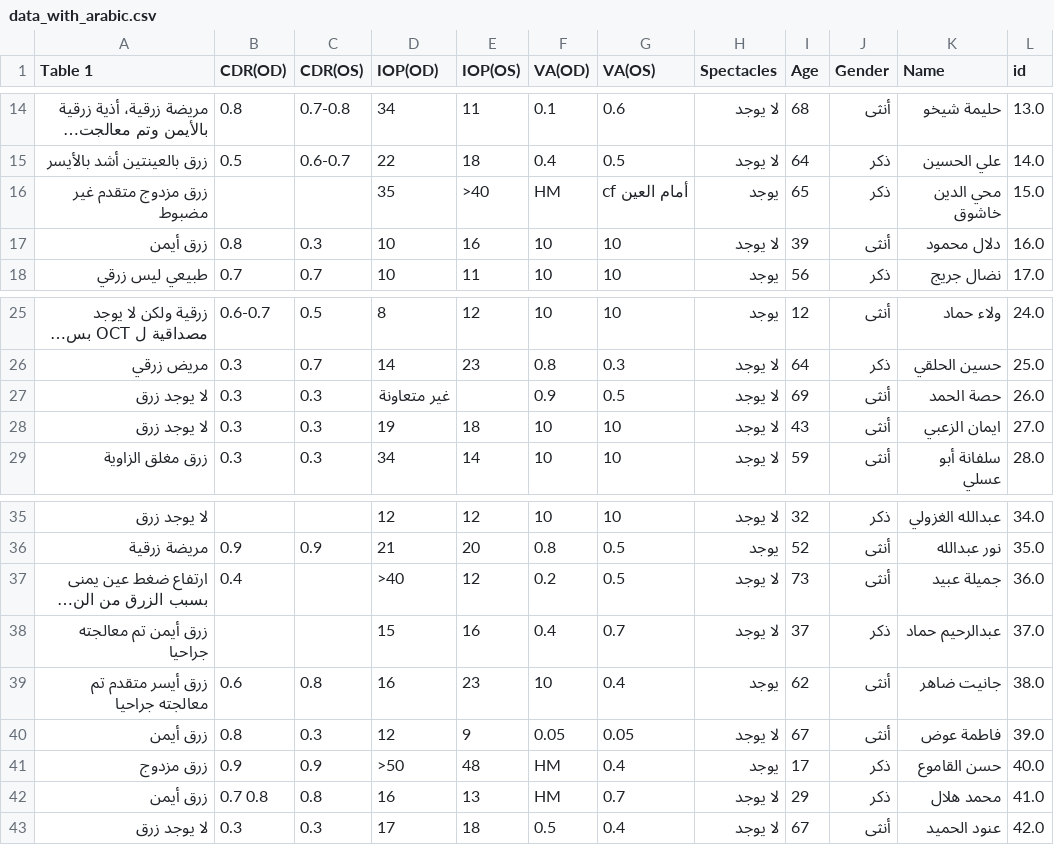
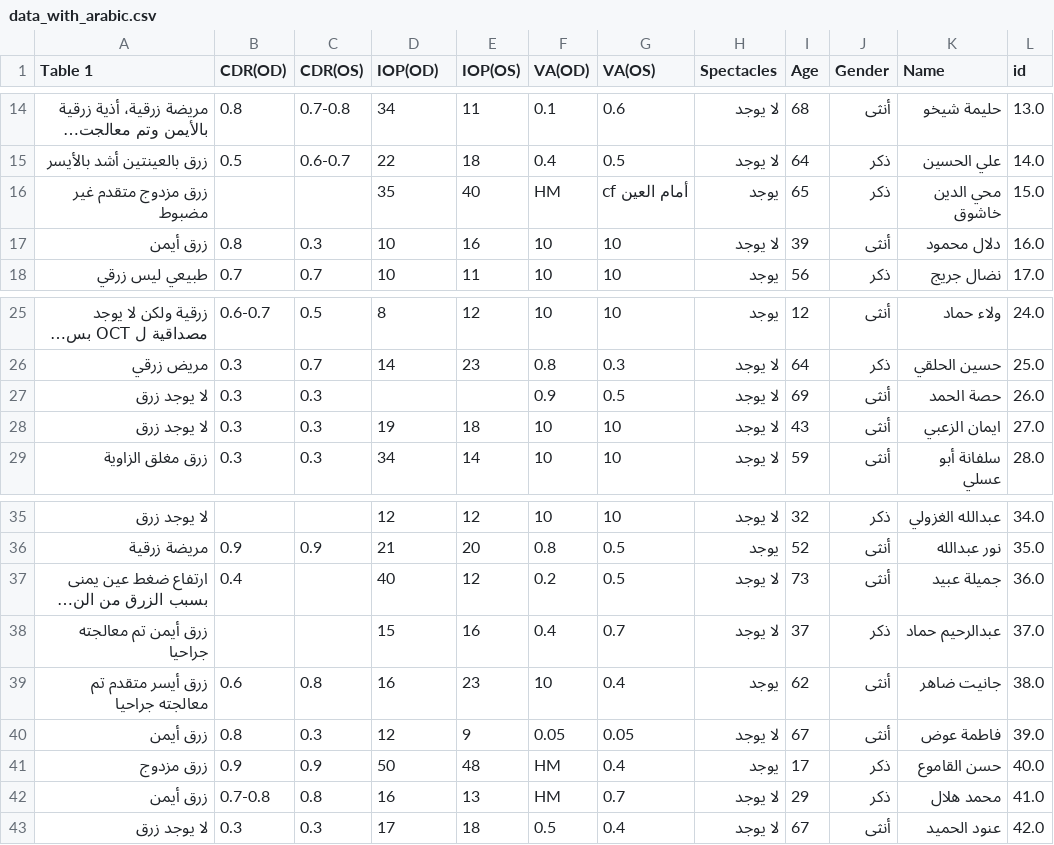
Before and after one commit to tonybotros1/Final-Project, a CSV file: data_with_arabic.csv, drawn as a sheet; only a part is shown, gaps mark what is left out; long unchanged cells end in …; the diff names each change by its address in the sheet, - before the commit and + after, or states it on an @@ line.

Commit message:
working with data

```diff
--- a/data_with_arabic.csv
+++ b/data_with_arabic.csv
-E16 (IOP(OS)): >40
+E16 (IOP(OS)): 40
-D27 (IOP(OD)): غير متعاونة
+D27 (IOP(OD)): (empty)
-D37 (IOP(OD)): >40
+D37 (IOP(OD)): 40
-D41 (IOP(OD)): >50
+D41 (IOP(OD)): 50
-B42 (CDR(OD)): 0.7 0.8
+B42 (CDR(OD)): 0.7-0.8
```
Also changed, not shown: 1 other file.
